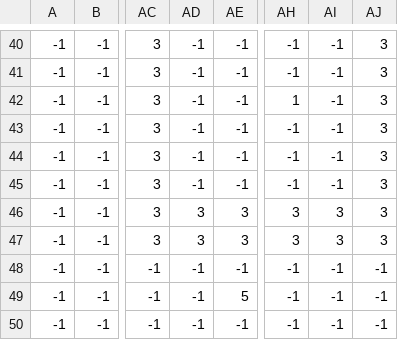
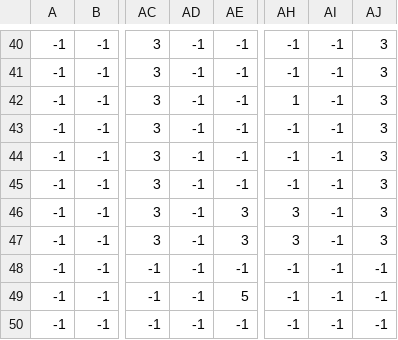
Before and after one commit to DylanMolinaArroyo/Tecno_Tanks, a CSV file: Assets/Map_matrix/MapaJuego_Obstaculos.csv, drawn as a sheet; only a part is shown, gaps mark what is left out; the diff names each change by its address in the sheet, - before the commit and + after, or states it on an @@ line.

```diff
--- a/Assets/Map_matrix/MapaJuego_Obstaculos.csv
+++ b/Assets/Map_matrix/MapaJuego_Obstaculos.csv
-AD46:AD47: 3
+AD46:AD47: -1
-AI46:AI47: 3
+AI46:AI47: -1
```
Also changed, not shown: 13 other files.
